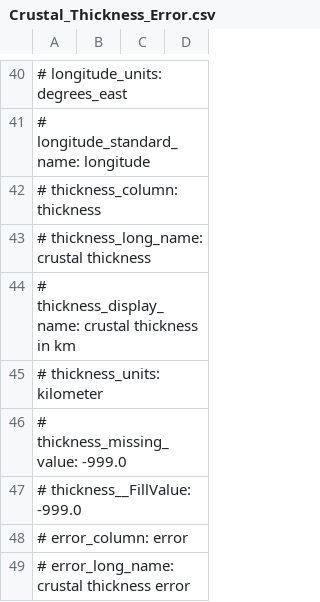
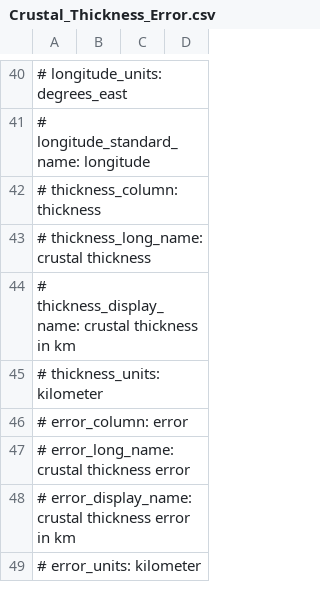
Before and after one commit to EarthScope/emc-tools, a CSV file: samples/Crustal_Thickness_Error.csv, drawn as a sheet; only a part is shown, gaps mark what is left out; the shorter side is filled out with more unchanged rows; the diff names each change by its address in the sheet, - before the commit and + after, or states it on an @@ line.

```diff
--- a/samples/Crustal_Thickness_Error.csv
+++ b/samples/Crustal_Thickness_Error.csv
-row 46: # thickness_missing_value: -999.0
-row 47: # thickness__FillValue: -999.0
```
